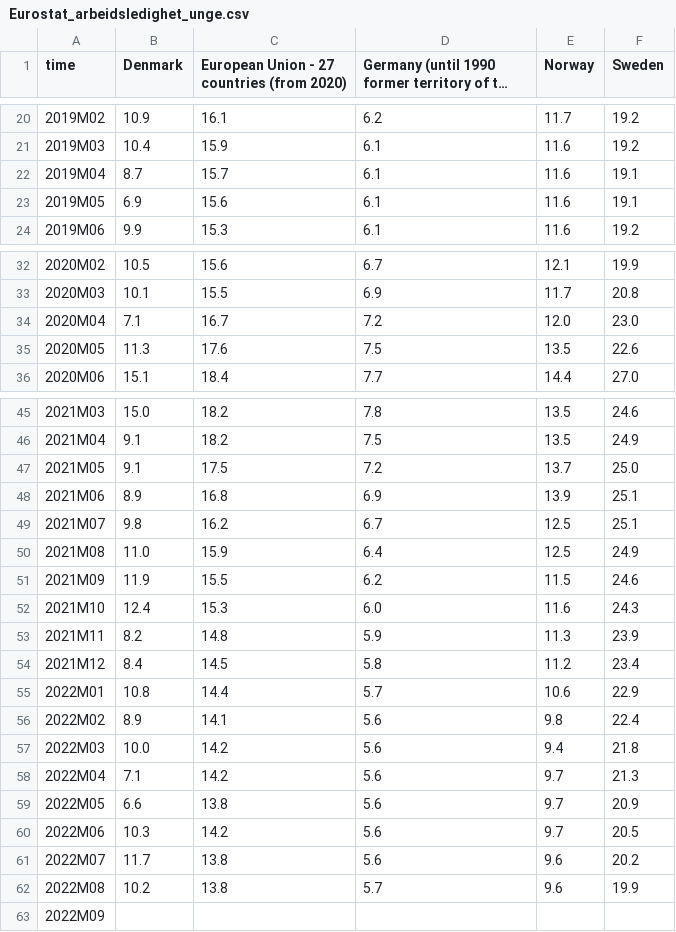
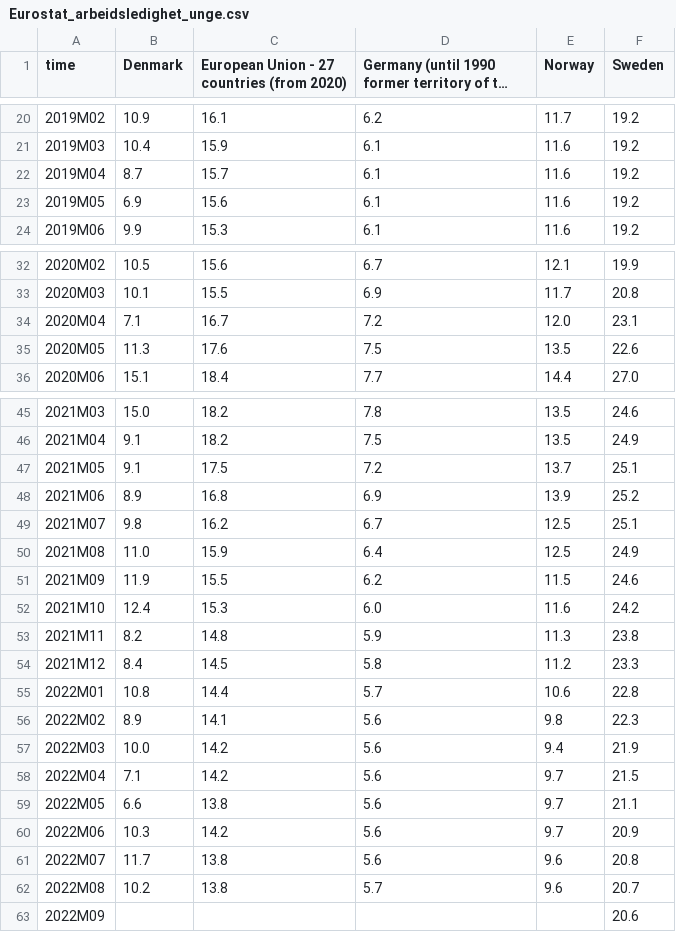
Before and after one commit to Qery-Data/NLM-Datatracker, a CSV file: data/Eurostat_arbeidsledighet_unge.csv, drawn as a sheet; only a part is shown, gaps mark what is left out; long unchanged cells end in …; the diff covers the shown part only; the diff names each change by its address in the sheet, - before the commit and + after, or states it on an @@ line.

Commit message:
Latest data: Sat Oct 22 09:11:48 UTC 2022

```diff
--- a/data/Eurostat_arbeidsledighet_unge.csv
+++ b/data/Eurostat_arbeidsledighet_unge.csv
-F22:F23 (Sweden): 19.1
+F22:F23 (Sweden): 19.2
-F34 (Sweden): 23.0
+F34 (Sweden): 23.1
-F47 (Sweden): 25.0
+F47 (Sweden): 25.1
-F48 (Sweden): 25.1
+F48 (Sweden): 25.2
-F52 (Sweden): 24.3
+F52 (Sweden): 24.2
-F53 (Sweden): 23.9
+F53 (Sweden): 23.8
-F54 (Sweden): 23.4
+F54 (Sweden): 23.3
-F55 (Sweden): 22.9
+F55 (Sweden): 22.8
-F56 (Sweden): 22.4
+F56 (Sweden): 22.3
-F57 (Sweden): 21.8
+F57 (Sweden): 21.9
-F58 (Sweden): 21.3
+F58 (Sweden): 21.5
-F59 (Sweden): 20.9
+F59 (Sweden): 21.1
-F60 (Sweden): 20.5
+F60 (Sweden): 20.9
-F61 (Sweden): 20.2
+F61 (Sweden): 20.8
-F62 (Sweden): 19.9
+F62 (Sweden): 20.7
-F63 (Sweden): (empty)
+F63 (Sweden): 20.6
```
Also changed, not shown: 1 edited cell elsewhere in this file, data/Eurostat_arbeidsledighet.csv.
